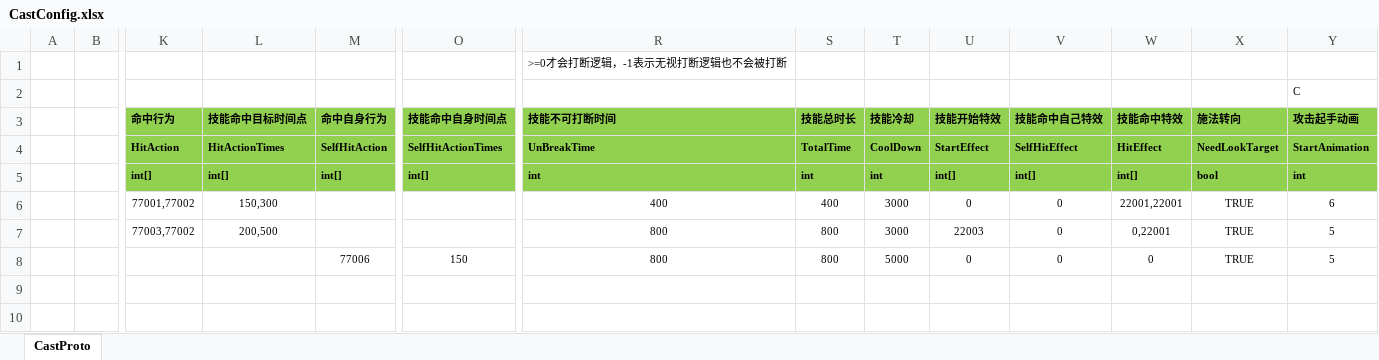
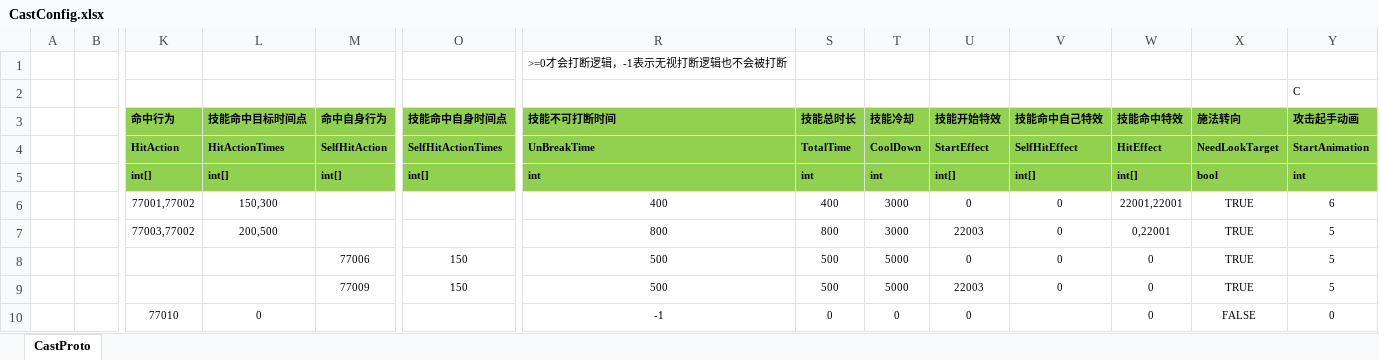
Before and after one commit to classdraw/ETMMO, an Excel workbook: ET-release8.1/Unity/Assets/Config/Excel/CastConfig.xlsx, sheet CastProto, drawn as a sheet; only a part is shown, gaps mark what is left out; values as stored, in another font and other column widths than the file's, no borders; rows hold the shown columns only; the diff names each change by its address in the sheet, - before the commit and + after, or states it on an @@ line.

```diff
--- a/ET-release8.1/Unity/Assets/Config/Excel/CastConfig.xlsx (sheet CastProto)
+++ b/ET-release8.1/Unity/Assets/Config/Excel/CastConfig.xlsx (sheet CastProto)
-R8 (技能不可打断时间): 800
+R8 (技能不可打断时间): 500
-S8 (技能总时长): 800
+S8 (技能总时长): 500
+row 9:  |  |  |  | 77009 | 150 | 500 | 500 | 5000 | 22003 | 0 | 0 | TRUE | 5
+row 10:  |  | 77010 | 0 |  |  | -1 | 0 | 0 | 0 |  | 0 | FALSE | 0
```
Also changed, not shown: ET-release8.1/Unity/Assets/Config/Excel/ActionsConfig.xlsx, ET-release8.1/Unity/Assets/Config/Excel/BulletConfig.xlsx, 35 other files.
